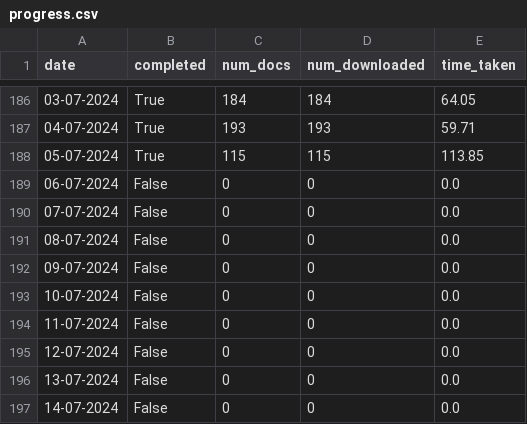
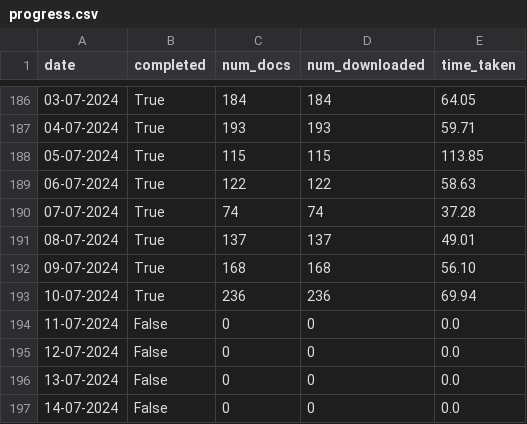
Before and after one commit to 100portraits/nexis_scraper_roaddanger, a CSV file: progress.csv, drawn as a sheet; only a part is shown, gaps mark what is left out.

```diff
--- a/progress.csv
+++ b/progress.csv
@@ -188,7 +188,7 @@ date,completed,num_docs,num_downloaded,time_taken
 05-07-2024,True,115,115,113.85
-06-07-2024,False,0,0,0.0
-07-07-2024,False,0,0,0.0
-08-07-2024,False,0,0,0.0
-09-07-2024,False,0,0,0.0
-10-07-2024,False,0,0,0.0
+06-07-2024,True,122,122,58.63
+07-07-2024,True,74,74,37.28
+08-07-2024,True,137,137,49.01
+09-07-2024,True,168,168,56.10
+10-07-2024,True,236,236,69.94
 11-07-2024,False,0,0,0.0
```
Also changed, not shown: 5 other files.
